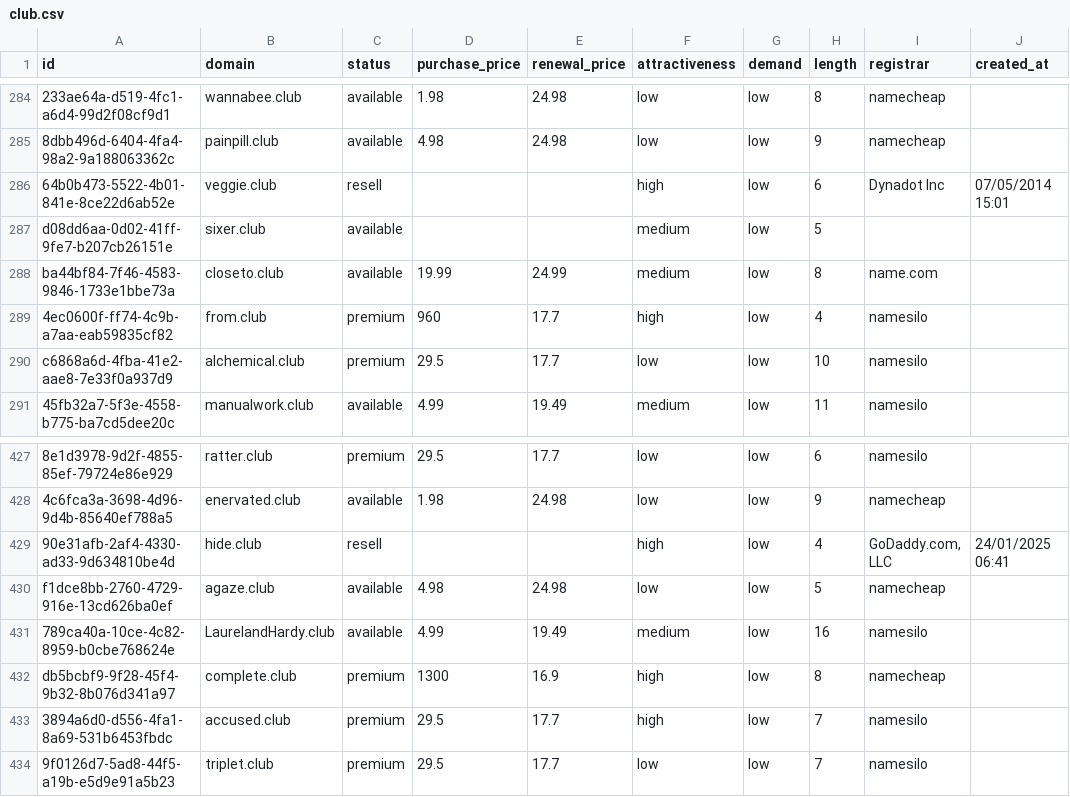
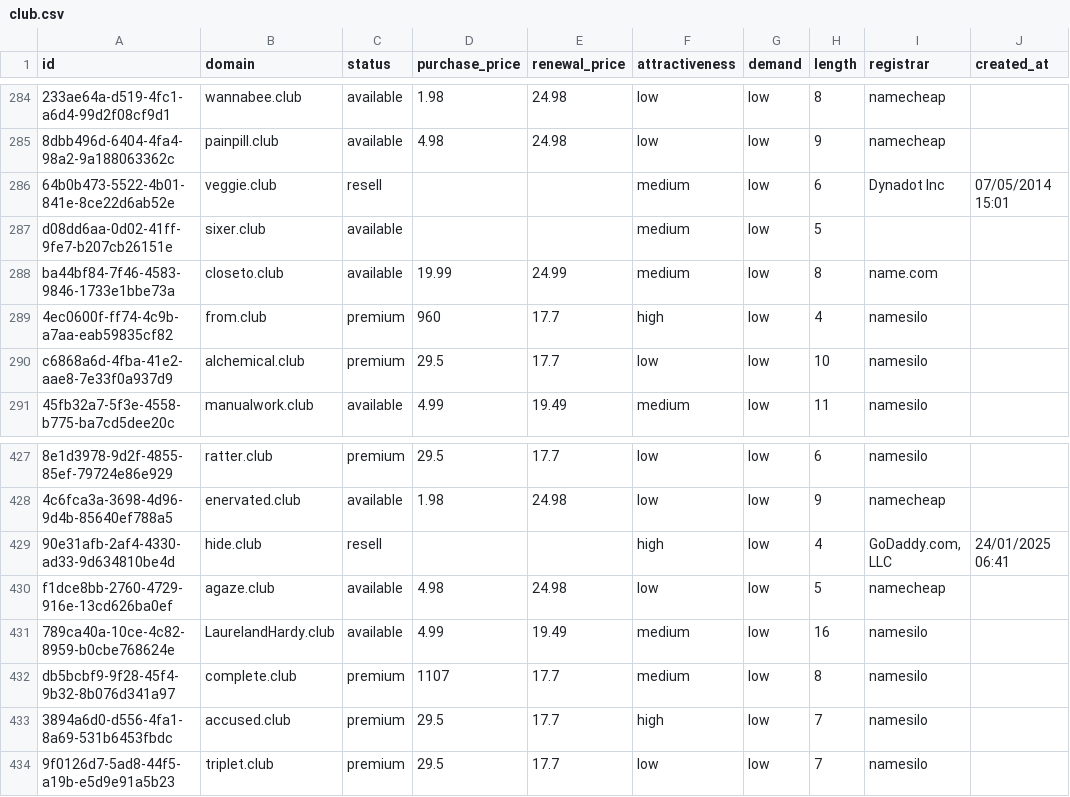
Before and after one commit to UniqueDomains/club-oneword-domains, a CSV file: club.csv, drawn as a sheet; only a part is shown, gaps mark what is left out; the diff names each change by its address in the sheet, - before the commit and + after, or states it on an @@ line.

Commit message:
Domains update

```diff
--- a/club.csv
+++ b/club.csv
-F286 (attractiveness): high
+F286 (attractiveness): medium
-D432 (purchase_price): 1300
+D432 (purchase_price): 1107
-E432 (renewal_price): 16.9
+E432 (renewal_price): 17.7
-F432 (attractiveness): high
+F432 (attractiveness): medium
-I432 (registrar): namecheap
+I432 (registrar): namesilo
```
Also changed, not shown: 4 other files.
